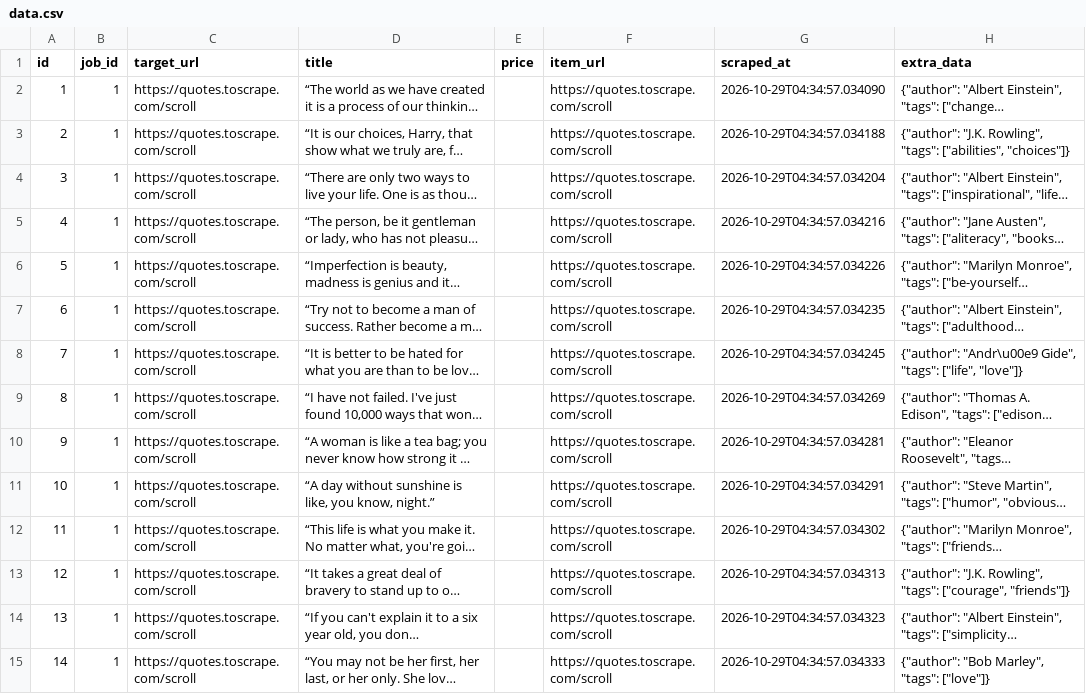
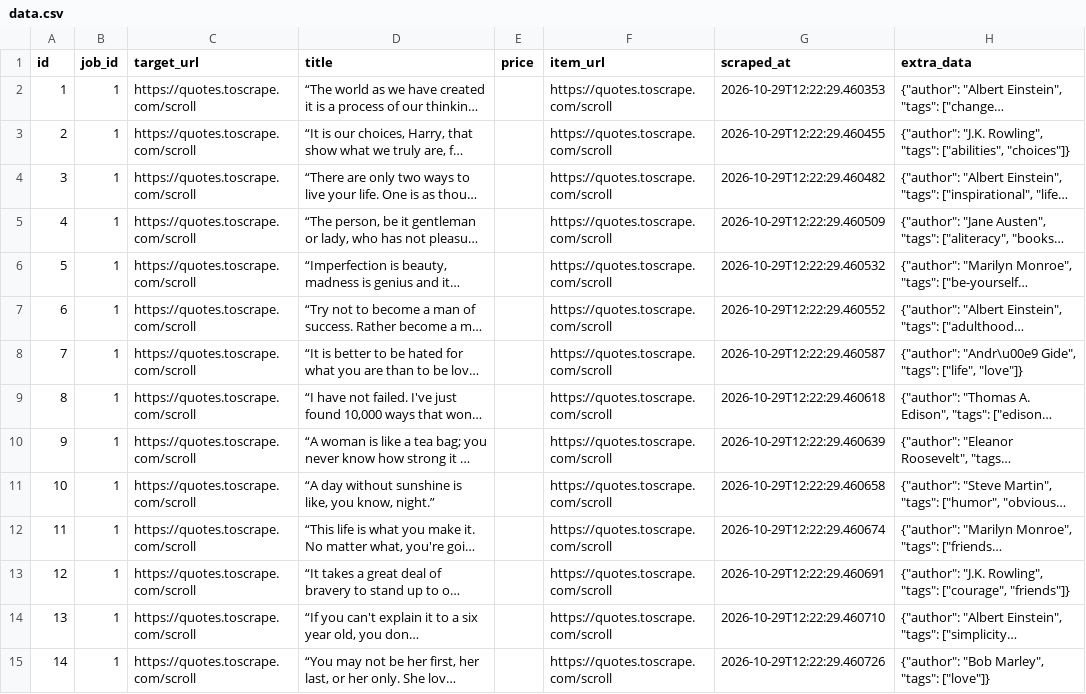
Before and after one commit to devchahar-byte/automated-web-scraper, a CSV file: docs/data.csv, drawn as a sheet; only a part is shown; long unchanged cells end in …; the diff covers the shown part only; the diff names each change by its address in the sheet, - before the commit and + after, or states it on an @@ line.

```diff
--- a/docs/data.csv
+++ b/docs/data.csv
-G2 (scraped_at): 2026-10-29T04:34:57.034090
+G2 (scraped_at): 2026-10-29T12:22:29.460353
-G3 (scraped_at): 2026-10-29T04:34:57.034188
+G3 (scraped_at): 2026-10-29T12:22:29.460455
-G4 (scraped_at): 2026-10-29T04:34:57.034204
+G4 (scraped_at): 2026-10-29T12:22:29.460482
-G5 (scraped_at): 2026-10-29T04:34:57.034216
+G5 (scraped_at): 2026-10-29T12:22:29.460509
-G6 (scraped_at): 2026-10-29T04:34:57.034226
+G6 (scraped_at): 2026-10-29T12:22:29.460532
-G7 (scraped_at): 2026-10-29T04:34:57.034235
+G7 (scraped_at): 2026-10-29T12:22:29.460552
-G8 (scraped_at): 2026-10-29T04:34:57.034245
+G8 (scraped_at): 2026-10-29T12:22:29.460587
-G9 (scraped_at): 2026-10-29T04:34:57.034269
+G9 (scraped_at): 2026-10-29T12:22:29.460618
-G10 (scraped_at): 2026-10-29T04:34:57.034281
+G10 (scraped_at): 2026-10-29T12:22:29.460639
-G11 (scraped_at): 2026-10-29T04:34:57.034291
+G11 (scraped_at): 2026-10-29T12:22:29.460658
-G12 (scraped_at): 2026-10-29T04:34:57.034302
+G12 (scraped_at): 2026-10-29T12:22:29.460674
-G13 (scraped_at): 2026-10-29T04:34:57.034313
+G13 (scraped_at): 2026-10-29T12:22:29.460691
-G14 (scraped_at): 2026-10-29T04:34:57.034323
+G14 (scraped_at): 2026-10-29T12:22:29.460710
-G15 (scraped_at): 2026-10-29T04:34:57.034333
+G15 (scraped_at): 2026-10-29T12:22:29.460726
```
Also changed, not shown: 56 edited cells elsewhere in this file, 1 other file.
